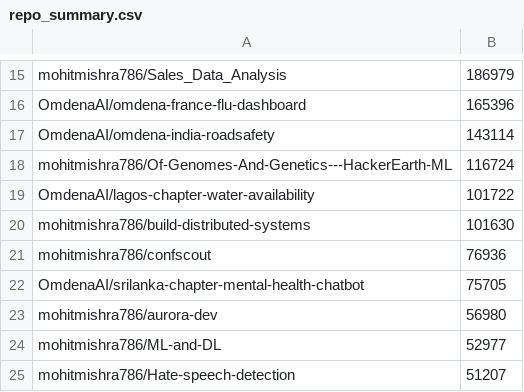
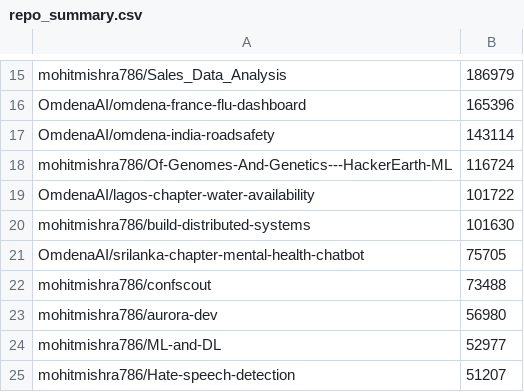
Before and after one commit to mohitmishra786/mohitmishra786, a CSV file: loc_results/repo_summary.csv, drawn as a sheet; only a part is shown, gaps mark what is left out; removed rows and columns are numbered as before the commit, all else as after; the diff names each change by its address in the sheet, - before the commit and + after, or states it on an @@ line.

```diff
--- a/loc_results/repo_summary.csv
+++ b/loc_results/repo_summary.csv
-row 21: mohitmishra786/confscout | 76936
+row 22: mohitmishra786/confscout | 73488
```
Also changed, not shown: loc_results/detailed_results.csv, 4 other files.
